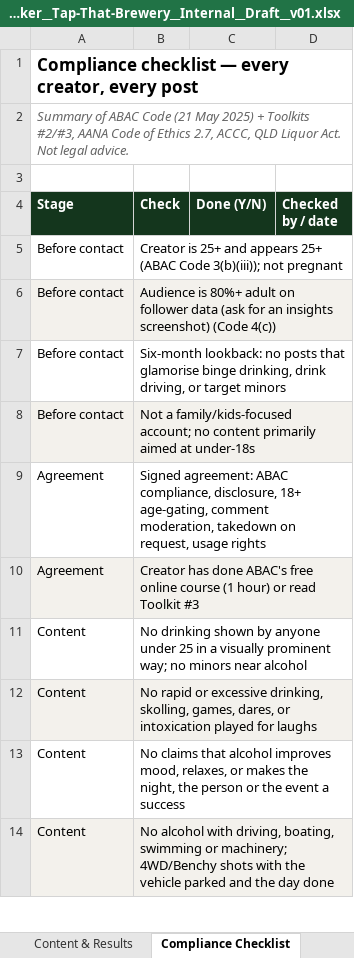
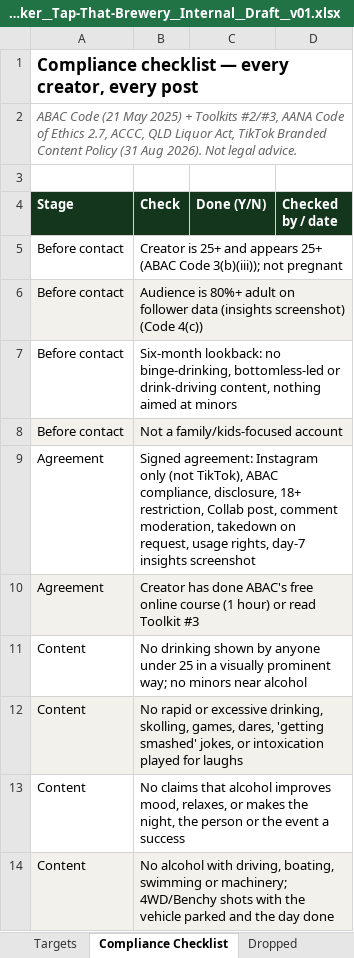
Before and after one commit to clentjewell/tapthatbrewery, an Excel workbook: 02 Design/02 Working Drafts/79__Influencer-Tracker__Tap-That-Brewery__Internal__Draft__v01.xlsx, sheet Compliance Checklist, drawn as a sheet; only a part is shown; values as stored, in another font and other column widths than the file's, no borders; the diff covers the shown part only; the diff names each change by its address in the sheet, - before the commit and + after, or states it on an @@ line.

```diff
--- a/02 Design/02 Working Drafts/79__Influencer-Tracker__Tap-That-Brewery__Internal__Draft__v01.xlsx (sheet Compliance Checklist)
+++ b/02 Design/02 Working Drafts/79__Influencer-Tracker__Tap-That-Brewery__Internal__Draft__v01.xlsx (sheet Compliance Checklist)
+sheet tab: Targets
+sheet tab: Dropped
-A2 (Stage): Summary of ABAC Code (21 May 2025) + Toolkits #2/#3, AANA Code of Ethics 2.7, ACCC, QLD Liquor Act. Not legal…
+A2 (Stage): ABAC Code (21 May 2025) + Toolkits #2/#3, AANA Code of Ethics 2.7, ACCC, QLD Liquor Act, TikTok Branded Content Policy (31 Aug 2026). Not legal…
-B6 (Check): …follower data (ask for an insights screenshot) (Code…
+B6 (Check): …follower data (insights screenshot) (Code…
-B7 (Check): …lookback: no posts that glamorise binge drinking, drink driving, or target minors
+B7 (Check): …lookback: no binge-drinking, bottomless-led or drink-driving content, nothing aimed at minors
-B8 (Check): …a family/kids-focused account; no content primarily aimed at under-18s
+B8 (Check): …a family/kids-focused account
-B9 (Check): Signed agreement: ABAC compliance, disclosure, 18+ age-gating, comment moderation, takedown on request, usage rights
+B9 (Check): Signed agreement: Instagram only (not TikTok), ABAC compliance, disclosure, 18+ restriction, Collab post, comment moderation, takedown on request, usage rights, day-7 insights screenshot
-B12 (Check): …games, dares, or intoxication…
+B12 (Check): …games, dares, 'getting smashed' jokes, or intoxication…
```
Also changed, not shown: 5 edited cells elsewhere in this sheet, sheet Shortlist, sheet Content & Results, sheet Outreach Tracker, sheet Top 10, sheet Partner Channels, 1 other file.
